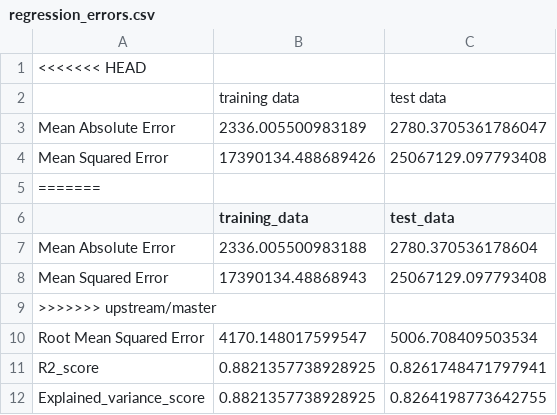
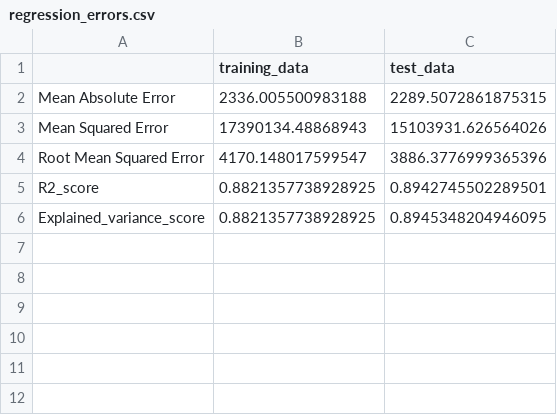
Before and after one commit to sirine-chahma/DSCI_522_group_401, a CSV file: reports/tables/regression_errors.csv, drawn as a sheet.

```diff
--- a/reports/tables/regression_errors.csv
+++ b/reports/tables/regression_errors.csv
@@ -1,12 +1,6 @@
-<<<<<<< HEAD
-,training data,test data
-Mean Absolute Error,2336.005500983189,2780.3705361786047
-Mean Squared Error,17390134.488689426,25067129.097793408
-=======
 ,training_data,test_data
-Mean Absolute Error,2336.005500983188,2780.370536178604
-Mean Squared Error,17390134.48868943,25067129.097793408
->>>>>>> upstream/master
-Root Mean Squared Error,4170.148017599547,5006.708409503534
-R2_score,0.8821357738928925,0.8261748471797941
-Explained_variance_score,0.8821357738928925,0.8264198773642755
+Mean Absolute Error,2336.005500983188,2289.5072861875315
+Mean Squared Error,17390134.48868943,15103931.626564026
+Root Mean Squared Error,4170.148017599547,3886.3776999365396
+R2_score,0.8821357738928925,0.8942745502289501
+Explained_variance_score,0.8821357738928925,0.8945348204946095
```
Also changed, not shown: reports/tables/regression_models_base_errors.csv, 7 other files.
